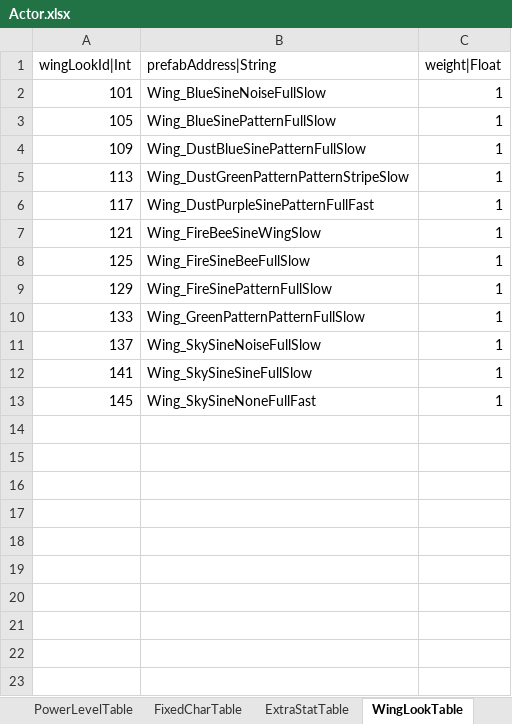
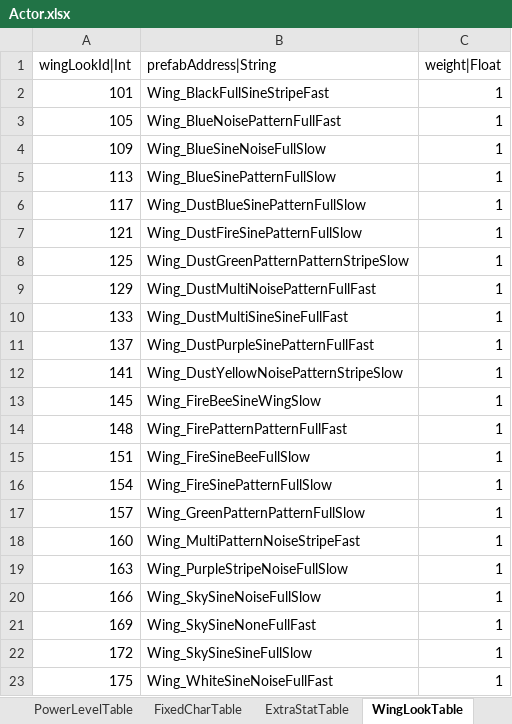
Before and after one commit to hayannal/ProjectNoname, an Excel workbook: Excel/Actor.xlsx, sheet WingLookTable, drawn as a sheet; values as stored, in another font and other column widths than the file's, no borders; the diff names each change by its address in the sheet, - before the commit and + after, or states it on an @@ line.

```diff
--- a/Excel/Actor.xlsx (sheet WingLookTable)
+++ b/Excel/Actor.xlsx (sheet WingLookTable)
-B2 (prefabAddress|String): Wing_BlueSineNoiseFullSlow
+B2 (prefabAddress|String): Wing_BlackFullSineStripeFast
-B3 (prefabAddress|String): Wing_BlueSinePatternFullSlow
+B3 (prefabAddress|String): Wing_BlueNoisePatternFullFast
-B4 (prefabAddress|String): Wing_DustBlueSinePatternFullSlow
+B4 (prefabAddress|String): Wing_BlueSineNoiseFullSlow
-B5 (prefabAddress|String): Wing_DustGreenPatternPatternStripeSlow
+B5 (prefabAddress|String): Wing_BlueSinePatternFullSlow
-B6 (prefabAddress|String): Wing_DustPurpleSinePatternFullFast
+B6 (prefabAddress|String): Wing_DustBlueSinePatternFullSlow
-B7 (prefabAddress|String): Wing_FireBeeSineWingSlow
+B7 (prefabAddress|String): Wing_DustFireSinePatternFullSlow
-B8 (prefabAddress|String): Wing_FireSineBeeFullSlow
+B8 (prefabAddress|String): Wing_DustGreenPatternPatternStripeSlow
-B9 (prefabAddress|String): Wing_FireSinePatternFullSlow
+B9 (prefabAddress|String): Wing_DustMultiNoisePatternFullFast
-B10 (prefabAddress|String): Wing_GreenPatternPatternFullSlow
+B10 (prefabAddress|String): Wing_DustMultiSineSineFullFast
-B11 (prefabAddress|String): Wing_SkySineNoiseFullSlow
+B11 (prefabAddress|String): Wing_DustPurpleSinePatternFullFast
-B12 (prefabAddress|String): Wing_SkySineSineFullSlow
+B12 (prefabAddress|String): Wing_DustYellowNoisePatternStripeSlow
-B13 (prefabAddress|String): Wing_SkySineNoneFullFast
+B13 (prefabAddress|String): Wing_FireBeeSineWingSlow
+row 14: 148 | Wing_FirePatternPatternFullFast | 1
+row 15: 151 | Wing_FireSineBeeFullSlow | 1
+row 16: 154 | Wing_FireSinePatternFullSlow | 1
+row 17: 157 | Wing_GreenPatternPatternFullSlow | 1
+row 18: 160 | Wing_MultiPatternNoiseStripeFast | 1
+row 19: 163 | Wing_PurpleStripeNoiseFullSlow | 1
+row 20: 166 | Wing_SkySineNoiseFullSlow | 1
+row 21: 169 | Wing_SkySineNoneFullFast | 1
+row 22: 172 | Wing_SkySineSineFullSlow | 1
+row 23: 175 | Wing_WhiteSineNoiseFullFast | 1
```
Also changed, not shown: 43 other files.
